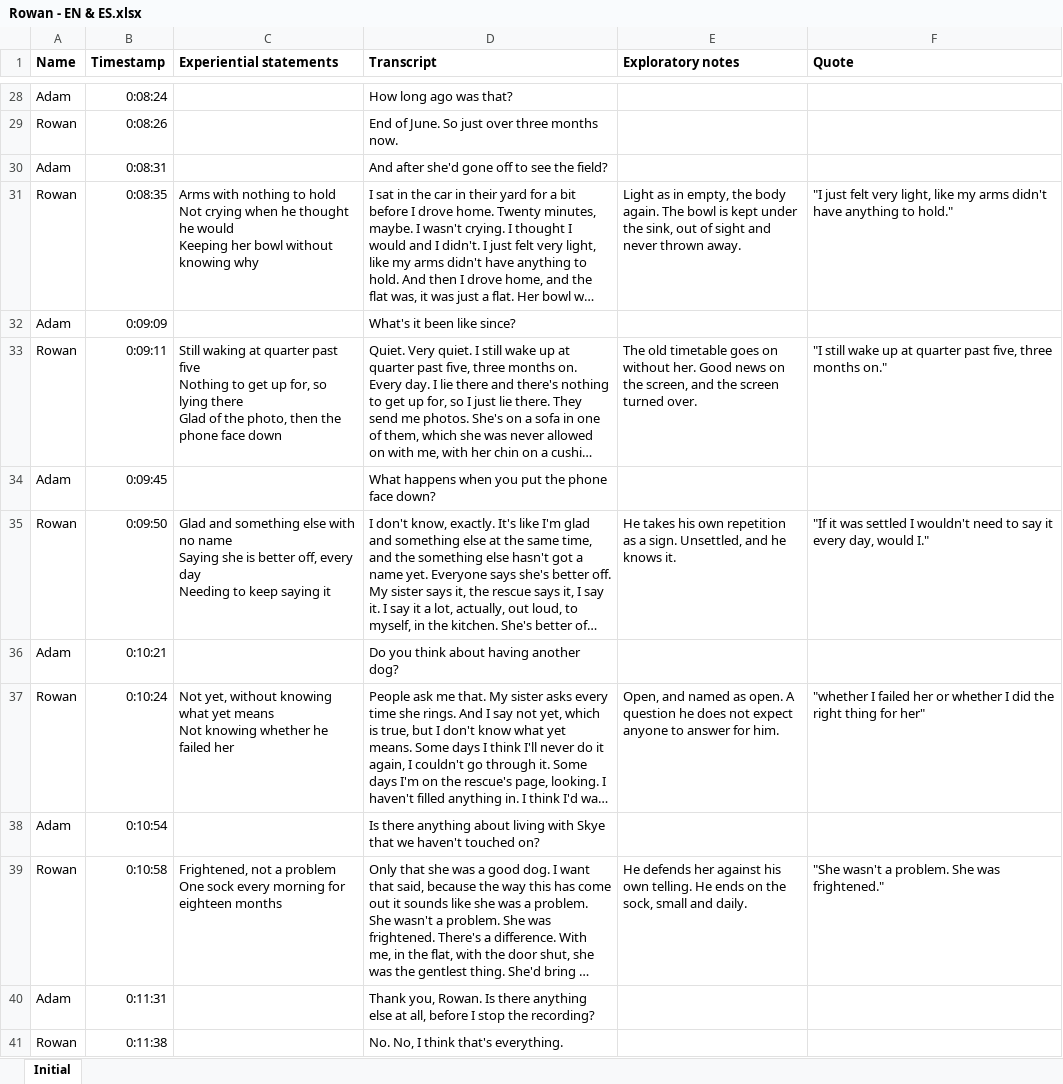
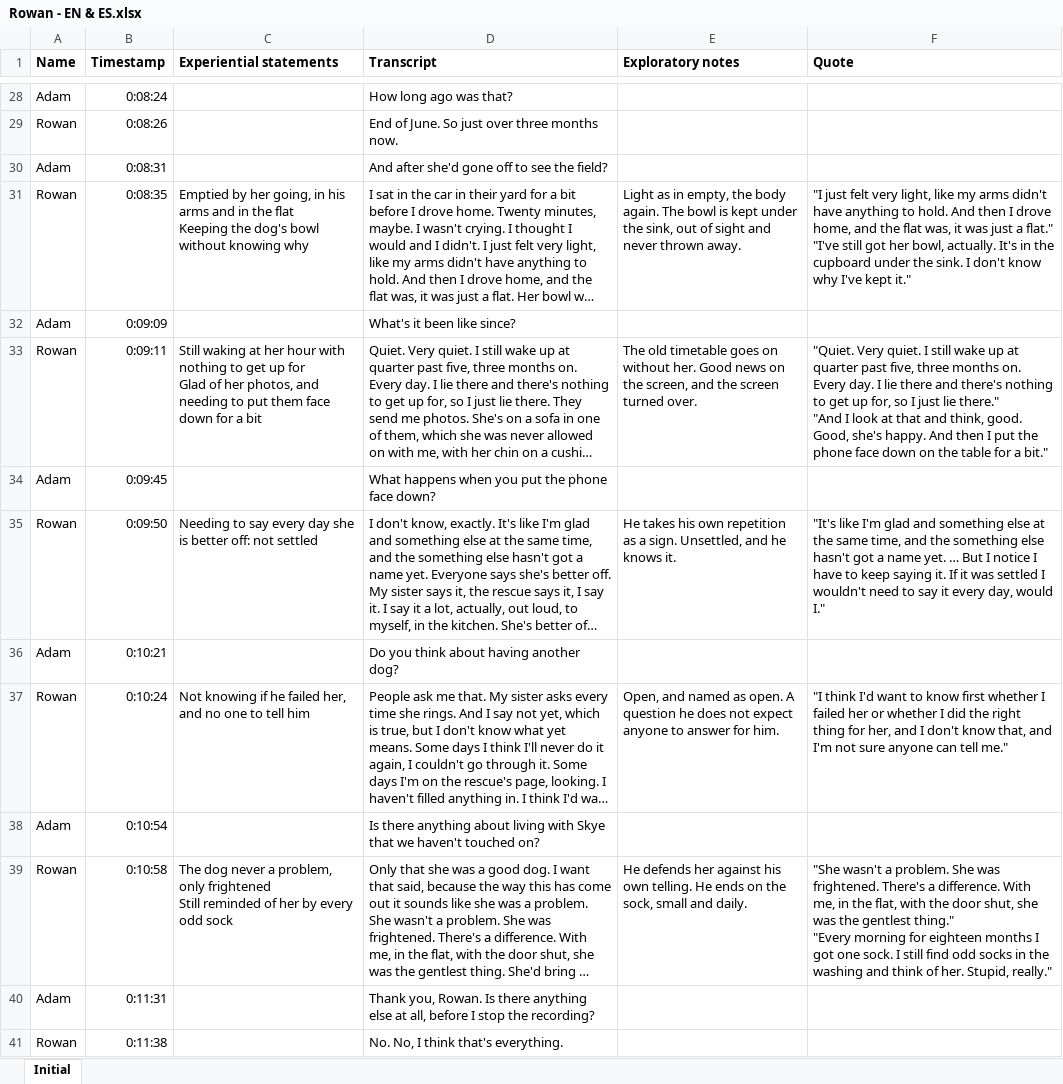
Before and after one commit to Pharkie/idiograph, an Excel workbook: demo/Rowan/Rowan - EN & ES.xlsx, sheet Initial, drawn as a sheet; only a part is shown, gaps mark what is left out; long unchanged cells end in …; values as stored, in another font and other column widths than the file's, no borders; ↵ is a line break in a cell; the diff covers the shown part only; the diff names each change by its address in the sheet, - before the commit and + after, or states it on an @@ line.

```diff
--- a/demo/Rowan/Rowan - EN & ES.xlsx (sheet Initial)
+++ b/demo/Rowan/Rowan - EN & ES.xlsx (sheet Initial)
-C31 (Experiential statements): Arms with nothing to hold ↵ Not crying when he thought he would ↵ Keeping her bowl without…
+C31 (Experiential statements): Emptied by her going, in his arms and in the flat ↵ Keeping the dog's bowl without…
-F31 (Quote): …anything to hold."
+F31 (Quote): …anything to hold. And then I drove home, and the flat was, it was just a flat." ↵ "I've still got her bowl, actually. It's in the cupboard under the sink. I don't know why I've kept it."
-C33 (Experiential statements): …waking at quarter past five ↵ Nothing to get up for, so lying there ↵ Glad of the photo, then the phone face down
+C33 (Experiential statements): …waking at her hour with nothing to get up for ↵ Glad of her photos, and needing to put them face down for a bit
-F33 (Quote): "I still wake up at quarter past five, three months on."
+F33 (Quote): "Quiet. Very quiet. I still wake up at quarter past five, three months on. Every day. I lie there and there's nothing to get up for, so I just lie there." ↵ "And I look at that and think, good. Good, she's happy. And then I put the phone face down on the table for a bit."
-C35 (Experiential statements): Glad and something else with no name ↵ Saying she is better off, every day ↵ Needing to keep saying it
+C35 (Experiential statements): Needing to say every day she is better off: not settled
-F35 (Quote): "If it was…
+F35 (Quote): "It's like I'm glad and something else at the same time, and the something else hasn't got a name yet. … But I notice I have to keep saying it. If it was…
-C37 (Experiential statements): Not yet, without knowing what yet means ↵ Not knowing whether he failed her
+C37 (Experiential statements): Not knowing if he failed her, and no one to tell him
-F37 (Quote): "whether I failed her or whether I did the right thing for her"
+F37 (Quote): "I think I'd want to know first whether I failed her or whether I did the right thing for her, and I don't know that, and I'm not sure anyone can tell me."
-C39 (Experiential statements): Frightened, not a problem ↵ One sock every morning for eighteen months
+C39 (Experiential statements): The dog never a problem, only frightened ↵ Still reminded of her by every odd sock
-F39 (Quote): …She was frightened."
+F39 (Quote): …She was frightened. There's a difference. With me, in the flat, with the door shut, she was the gentlest thing." ↵ "Every morning for eighteen months I got one sock. I still find odd socks in the washing and think of her. Stupid, really."
```
Also changed, not shown: 26 edited cells elsewhere in this sheet, demo/Juno/Juno - EN & ES.xlsx, demo/Mabel/Mabel - EN & ES.xlsx, 32 other files.
